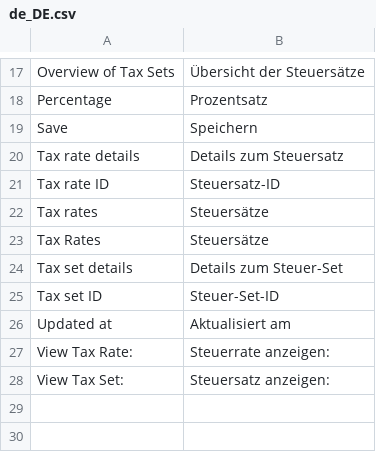
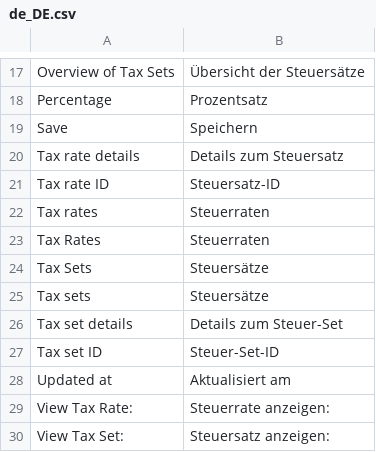
Before and after one commit to spryker/tax, a CSV file: data/translation/Zed/de_DE.csv, drawn as a sheet; only a part is shown, gaps mark what is left out.

Commit message:
tax sets translationd

```diff
--- a/data/translation/Zed/de_DE.csv
+++ b/data/translation/Zed/de_DE.csv
@@ -21,4 +21,6 @@ Save,Speichern
 "Tax rate ID",Steuersatz-ID
-"Tax rates",Steuersätze
-"Tax Rates",Steuersätze
+"Tax rates",Steuerraten
+"Tax Rates",Steuerraten
+Tax Sets,Steuersätze
+Tax sets,Steuersätze
 "Tax set details","Details zum Steuer-Set"
```
Also changed, not shown: 3 other files.
